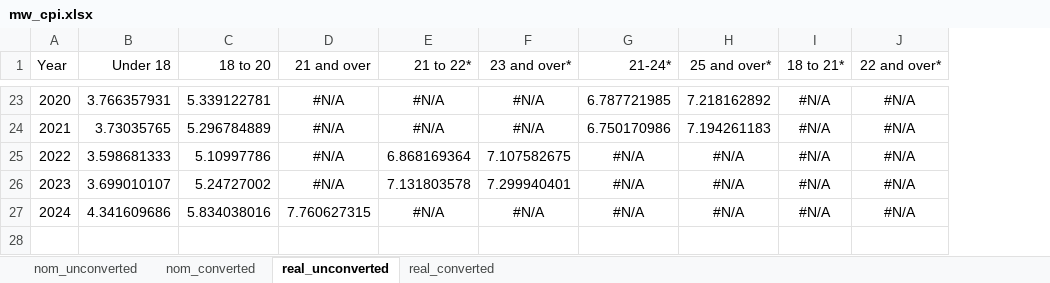
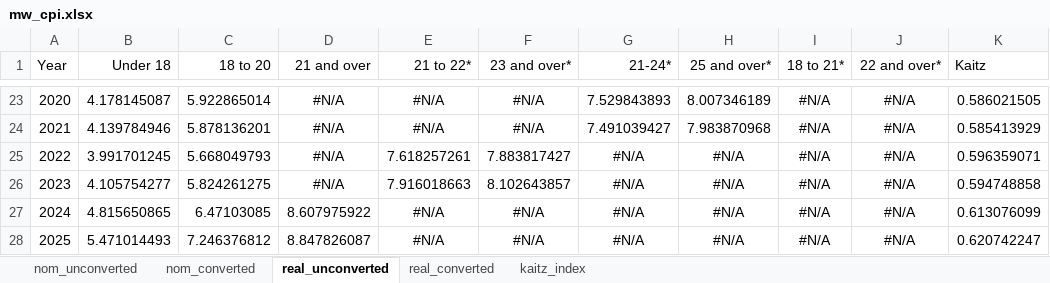
Before and after one commit to OwenJuu/msc-dissertation-roe, an Excel workbook: Data/External data/mw_cpi.xlsx, sheet real_unconverted, drawn as a sheet; only a part is shown, gaps mark what is left out; values as stored, in another font and other column widths than the file's, no borders; the diff covers the shown part only; the diff names each change by its address in the sheet, - before the commit and + after, or states it on an @@ line.

```diff
--- a/Data/External data/mw_cpi.xlsx (sheet real_unconverted)
+++ b/Data/External data/mw_cpi.xlsx (sheet real_unconverted)
+sheet tab: kaitz_index
+column K (Kaitz), rows 23-27: 0.586021505 | 0.585413929 | 0.596359071 | 0.594748858 | 0.613076099
-B23 (Under 18): 3.766357931
+B23 (Under 18): 4.178145087
-C23 (18 to 20): 5.339122781
+C23 (18 to 20): 5.922865014
-G23 (21-24*): 6.787721985
+G23 (21-24*): 7.529843893
-H23 (25 and over*): 7.218162892
+H23 (25 and over*): 8.007346189
-B24 (Under 18): 3.73035765
+B24 (Under 18): 4.139784946
-C24 (18 to 20): 5.296784889
+C24 (18 to 20): 5.878136201
-G24 (21-24*): 6.750170986
+G24 (21-24*): 7.491039427
-H24 (25 and over*): 7.194261183
+H24 (25 and over*): 7.983870968
-B25 (Under 18): 3.598681333
+B25 (Under 18): 3.991701245
-C25 (18 to 20): 5.10997786
+C25 (18 to 20): 5.668049793
-E25 (21 to 22*): 6.868169364
+E25 (21 to 22*): 7.618257261
-F25 (23 and over*): 7.107582675
+F25 (23 and over*): 7.883817427
-B26 (Under 18): 3.699010107
+B26 (Under 18): 4.105754277
-C26 (18 to 20): 5.24727002
+C26 (18 to 20): 5.824261275
-E26 (21 to 22*): 7.131803578
+E26 (21 to 22*): 7.916018663
-F26 (23 and over*): 7.299940401
+F26 (23 and over*): 8.102643857
-B27 (Under 18): 4.341609686
+B27 (Under 18): 4.815650865
-C27 (18 to 20): 5.834038016
+C27 (18 to 20): 6.47103085
-D27 (21 and over): 7.760627315
+D27 (21 and over): 8.607975922
+row 28: 2025 | 5.471014493 | 7.246376812 | 8.847826087 | #N/A | #N/A | #N/A | #N/A | #N/A | #N/A | 0.620742247
```
Also changed, not shown: 62 edited cells elsewhere in this sheet, sheet real_converted, sheet nom_converted, sheet nom_unconverted, formulas that keep their value, 8 other files.
